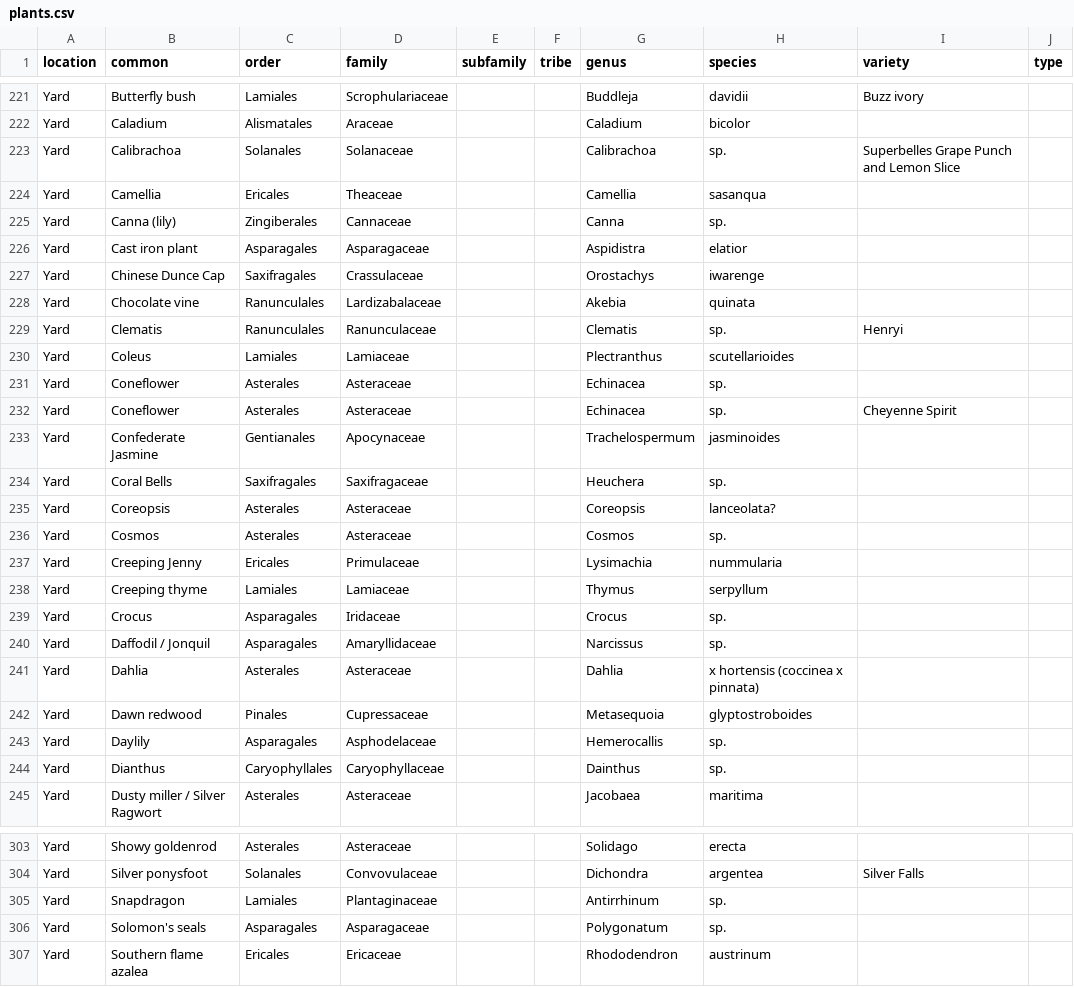
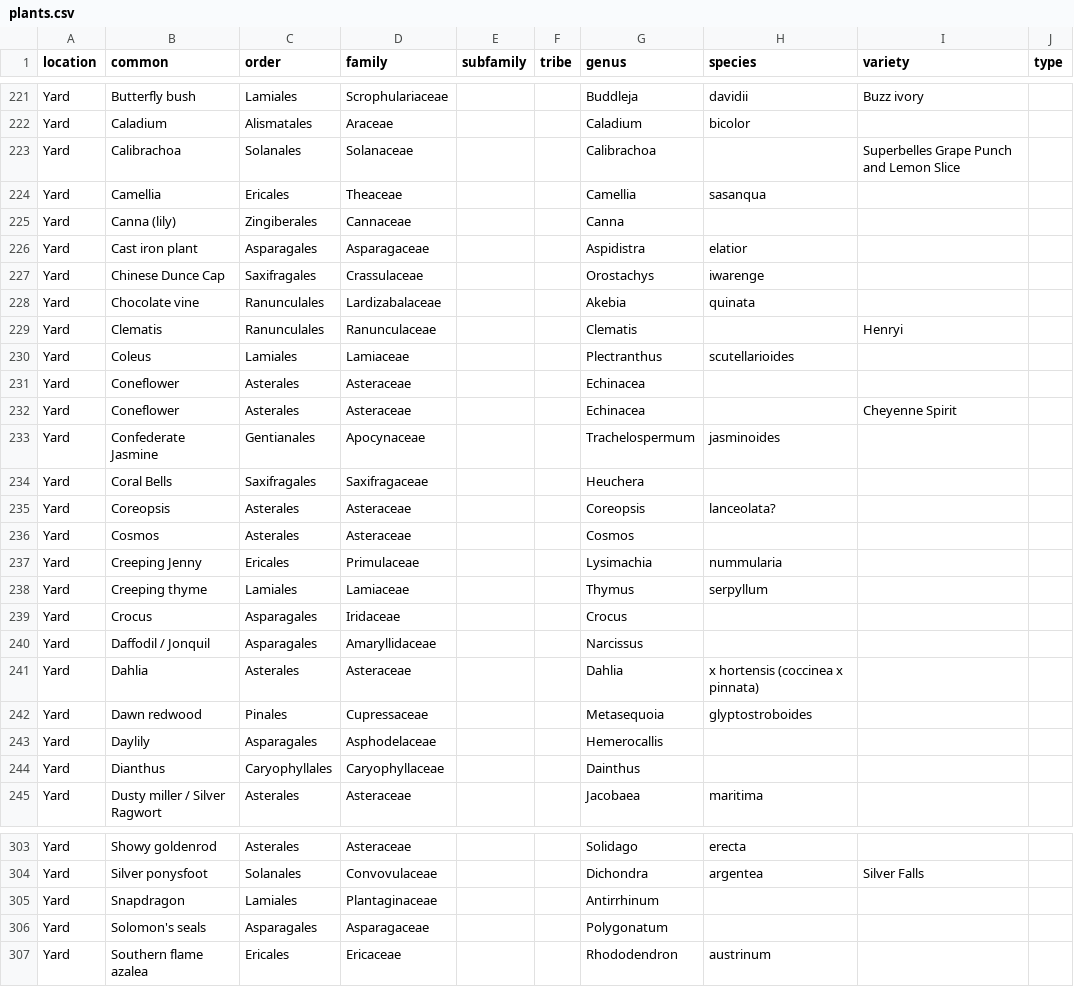
Before and after one commit to jmarksh/jmarksh.github.io, a CSV file: _data/plants.csv, drawn as a sheet; only a part is shown, gaps mark what is left out; the diff covers the shown part only.

```diff
--- a/_data/plants.csv
+++ b/_data/plants.csv
@@ -222,5 +222,5 @@ Yard,Butterfly bush,Lamiales,Scrophulariaceae,,,Buddleja,davidii,Buzz ivory,
 Yard,Caladium,Alismatales,Araceae,,,Caladium,bicolor,,
-Yard,Calibrachoa,Solanales,Solanaceae,,,Calibrachoa,sp.,Superbelles Grape Punch and Lemon Slice,
+Yard,Calibrachoa,Solanales,Solanaceae,,,Calibrachoa,,Superbelles Grape Punch and Lemon Slice,
 Yard,Camellia,Ericales,Theaceae,,,Camellia,sasanqua,,
-Yard,Canna (lily),Zingiberales,Cannaceae,,,Canna,sp.,,
+Yard,Canna (lily),Zingiberales,Cannaceae,,,Canna,,,
 Yard,Cast iron plant,Asparagales,Asparagaceae,,,Aspidistra,elatior,,
@@ -228,18 +228,18 @@ Yard,Chinese Dunce Cap,Saxifragales,Crassulaceae,,,Orostachys,iwarenge,,
 Yard,Chocolate vine,Ranunculales,Lardizabalaceae,,,Akebia,quinata,,
-Yard,Clematis,Ranunculales,Ranunculaceae,,,Clematis,sp.,Henryi,
+Yard,Clematis,Ranunculales,Ranunculaceae,,,Clematis,,Henryi,
 Yard,Coleus,Lamiales,Lamiaceae,,,Plectranthus,scutellarioides,,
-Yard,Coneflower,Asterales,Asteraceae,,,Echinacea,sp.,,
-Yard,Coneflower,Asterales,Asteraceae,,,Echinacea,sp.,Cheyenne Spirit,
+Yard,Coneflower,Asterales,Asteraceae,,,Echinacea,,,
+Yard,Coneflower,Asterales,Asteraceae,,,Echinacea,,Cheyenne Spirit,
 Yard,Confederate Jasmine,Gentianales,Apocynaceae,,,Trachelospermum,jasminoides,,
-Yard,Coral Bells,Saxifragales,Saxifragaceae,,,Heuchera,sp.,,
+Yard,Coral Bells,Saxifragales,Saxifragaceae,,,Heuchera,,,
 Yard,Coreopsis,Asterales,Asteraceae,,,Coreopsis,lanceolata?,,
-Yard,Cosmos,Asterales,Asteraceae,,,Cosmos,sp.,,
+Yard,Cosmos,Asterales,Asteraceae,,,Cosmos,,,
 Yard,Creeping Jenny,Ericales,Primulaceae,,,Lysimachia,nummularia,,
 Yard,Creeping thyme,Lamiales,Lamiaceae,,,Thymus,serpyllum,,
-Yard,Crocus,Asparagales,Iridaceae,,,Crocus,sp.,,
-Yard,Daffodil / Jonquil,Asparagales,Amaryllidaceae,,,Narcissus,sp.,,
+Yard,Crocus,Asparagales,Iridaceae,,,Crocus,,,
+Yard,Daffodil / Jonquil,Asparagales,Amaryllidaceae,,,Narcissus,,,
 Yard,Dahlia,Asterales,Asteraceae,,,Dahlia,x hortensis (coccinea x pinnata),,
 Yard,Dawn redwood,Pinales,Cupressaceae,,,Metasequoia,glyptostroboides,,
-Yard,Daylily,Asparagales,Asphodelaceae,,,Hemerocallis,sp.,,
-Yard,Dianthus,Caryophyllales,Caryophyllaceae,,,Dainthus,sp.,,
+Yard,Daylily,Asparagales,Asphodelaceae,,,Hemerocallis,,,
+Yard,Dianthus,Caryophyllales,Caryophyllaceae,,,Dainthus,,,
 Yard,Dusty miller / Silver Ragwort,Asterales,Asteraceae,,,Jacobaea,maritima,,
@@ -304,4 +304,4 @@ Yard,Showy goldenrod,Asterales,Asteraceae,,,Solidago,erecta,,
 Yard,Silver ponysfoot,Solanales,Convovulaceae,,,Dichondra,argentea,Silver Falls,
-Yard,Snapdragon,Lamiales,Plantaginaceae,,,Antirrhinum,sp.,,
-Yard,Solomon's seals,Asparagales,Asparagaceae,,,Polygonatum,sp.,,
+Yard,Snapdragon,Lamiales,Plantaginaceae,,,Antirrhinum,,,
+Yard,Solomon's seals,Asparagales,Asparagaceae,,,Polygonatum,,,
 Yard,Southern flame azalea,Ericales,Ericaceae,,,Rhododendron,austrinum,,
```
Also changed, not shown: 49 edited cells elsewhere in this file, 1 other file.
